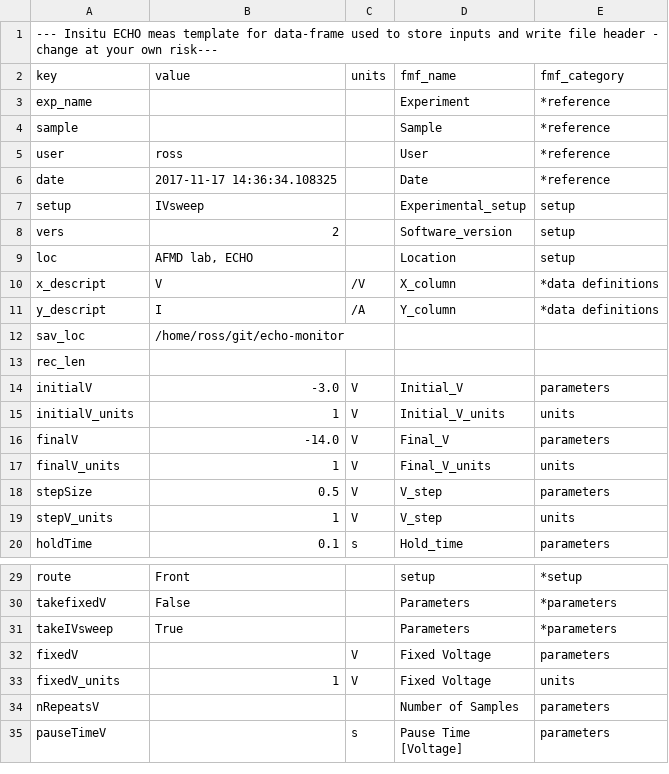
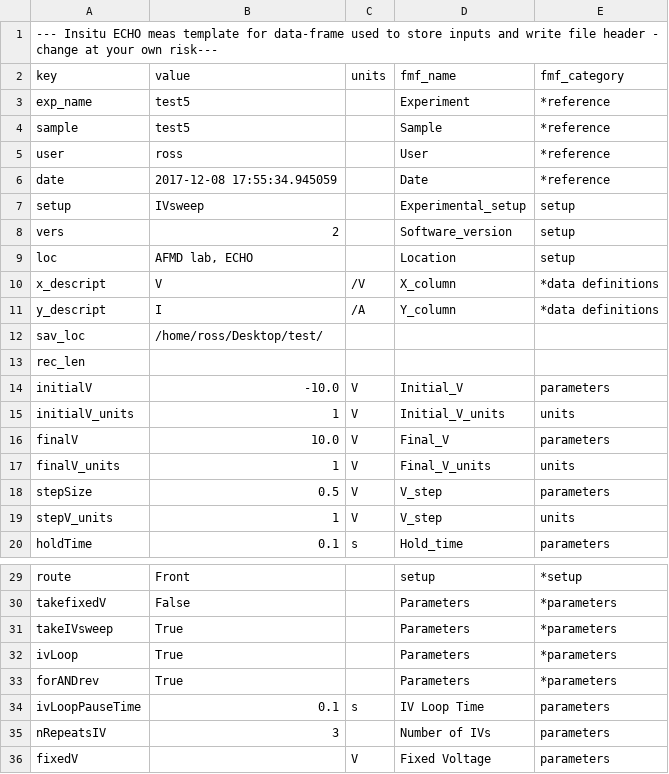
Before and after one commit to AFMD/echo-monitor, a CSV file: src/df_measurement.csv, drawn as a sheet; only a part is shown, gaps mark what is left out; the shorter side is filled out with more unchanged rows.

Commit message:
iv loop added

```diff
--- a/src/df_measurement.csv
+++ b/src/df_measurement.csv
@@ -2,6 +2,6 @@
 key,value,units,fmf_name,fmf_category
-exp_name, , ,Experiment,*reference
-sample, , ,Sample,*reference
+exp_name,test5, ,Experiment,*reference
+sample,test5, ,Sample,*reference
 user,ross, ,User,*reference
-date,2017-11-17 14:36:34.108325, ,Date,*reference
+date,2017-12-08 17:55:34.945059, ,Date,*reference
 setup,IVsweep, ,Experimental_setup,setup
@@ -11,7 +11,7 @@ x_descript,V,/V,X_column,*data definitions
 y_descript,I,/A,Y_column,*data definitions
-sav_loc,/home/ross/git/echo-monitor, , ,
+sav_loc,/home/ross/Desktop/test/, , ,
 rec_len, , , ,
-initialV,-3.0, V,Initial_V,parameters
+initialV,-10.0, V,Initial_V,parameters
 initialV_units,1, V,Initial_V_units,units
-finalV,-14.0, V,Final_V,parameters
+finalV,10.0, V,Final_V,parameters
 finalV_units,1, V,Final_V_units,units
@@ -31,2 +31,6 @@ takefixedV,False, ,Parameters,*parameters
 takeIVsweep,True, ,Parameters,*parameters
+ivLoop,True, ,Parameters,*parameters
+forANDrev,True, ,Parameters,*parameters
+ivLoopPauseTime,0.1, s, IV Loop Time,parameters
+nRepeatsIV,3, ,Number of IVs,parameters
 fixedV, , V,Fixed Voltage,parameters
```
Also changed, not shown: src/df_template.csv, 4 other files.
